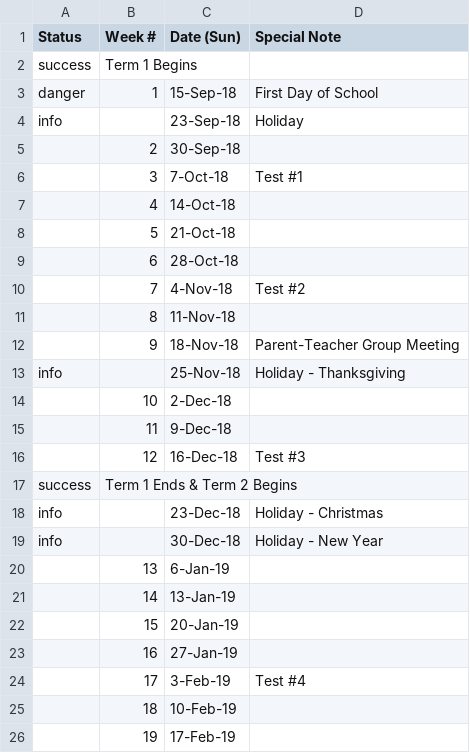
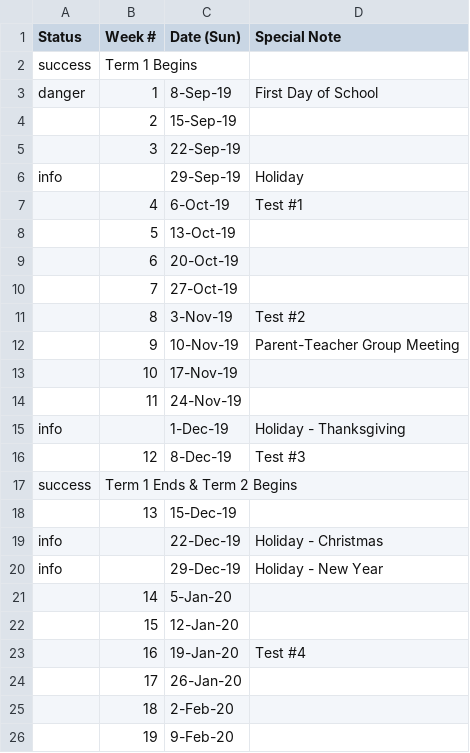
Before and after one commit to JerseyTamilAcademy/NJTA, a CSV file: NJTA.Web/App_Data/Calendar.Edison.csv, drawn as a sheet; only a part is shown; the diff covers the shown part only.

```diff
--- a/NJTA.Web/App_Data/Calendar.Edison.csv
+++ b/NJTA.Web/App_Data/Calendar.Edison.csv
@@ -2,25 +2,25 @@ Status,Week #,Date (Sun),Special Note
 success,Term 1 Begins,,
-danger,1,15-Sep-18,First Day of School
-info,,23-Sep-18,Holiday
-,2,30-Sep-18,
-,3,7-Oct-18,Test #1
-,4,14-Oct-18,
-,5,21-Oct-18,
-,6,28-Oct-18,
-,7,4-Nov-18,Test #2
-,8,11-Nov-18,
-,9,18-Nov-18,Parent-Teacher Group Meeting
-info,,25-Nov-18,Holiday - Thanksgiving
-,10,2-Dec-18,
-,11,9-Dec-18,
-,12,16-Dec-18,Test #3
+danger,1,8-Sep-19,First Day of School
+,2,15-Sep-19,
+,3,22-Sep-19,
+info,,29-Sep-19,Holiday
+,4,6-Oct-19,Test #1
+,5,13-Oct-19,
+,6,20-Oct-19,
+,7,27-Oct-19,
+,8,3-Nov-19,Test #2
+,9,10-Nov-19,Parent-Teacher Group Meeting
+,10,17-Nov-19,
+,11,24-Nov-19,
+info,,1-Dec-19,Holiday - Thanksgiving
+,12,8-Dec-19,Test #3
 success,Term 1 Ends & Term 2 Begins,,
-info,,23-Dec-18,Holiday - Christmas
-info,,30-Dec-18,Holiday - New Year
-,13,6-Jan-19,
-,14,13-Jan-19,
-,15,20-Jan-19,
-,16,27-Jan-19,
-,17,3-Feb-19,Test #4
-,18,10-Feb-19,
-,19,17-Feb-19,
+,13,15-Dec-19,
+info,,22-Dec-19,Holiday - Christmas
+info,,29-Dec-19,Holiday - New Year
+,14,5-Jan-20,
+,15,12-Jan-20,
+,16,19-Jan-20,Test #4
+,17,26-Jan-20,
+,18,2-Feb-20,
+,19,9-Feb-20,
```
Also changed, not shown: 6 added rows, 4 removed rows and 20 edited cells elsewhere in this file, 6 other files.
